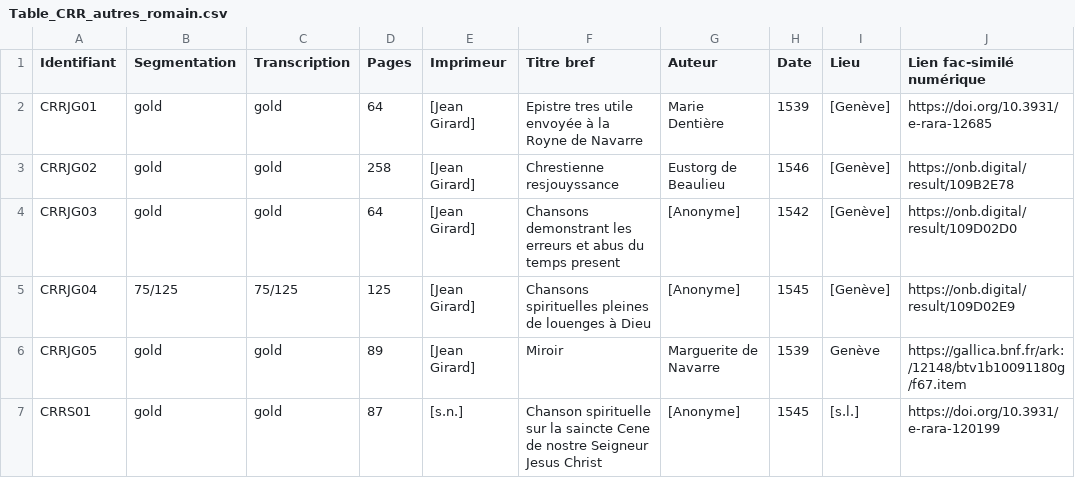
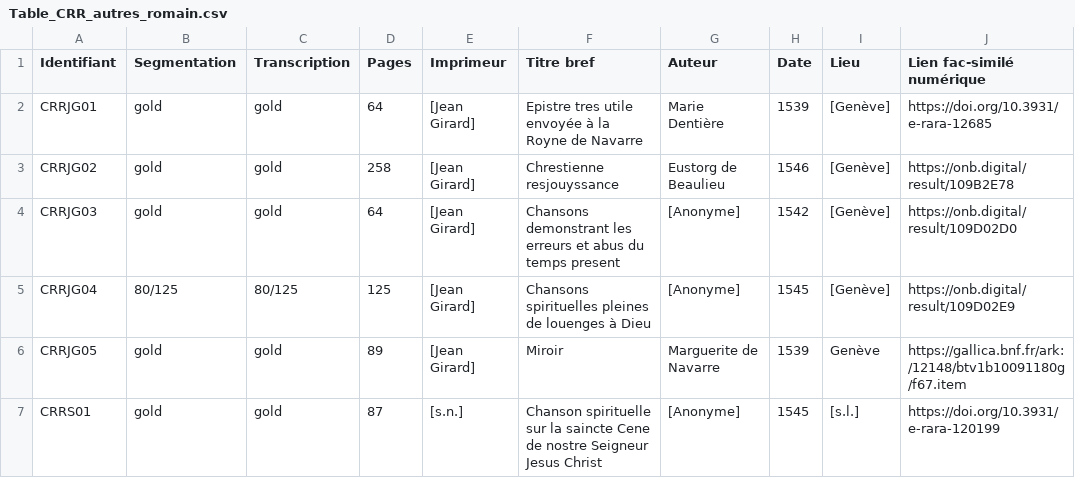
Before and after one commit to SETAFDH/SETAF-autres-romain, a CSV file: Table_CRR_autres_romain.csv, drawn as a sheet; only a part is shown; the diff names each change by its address in the sheet, - before the commit and + after, or states it on an @@ line.

Commit message:
Update Table_CRR_autres_romain.csv

```diff
--- a/Table_CRR_autres_romain.csv
+++ b/Table_CRR_autres_romain.csv
-B5 (Segmentation): 75/125
+B5 (Segmentation): 80/125
-C5 (Transcription): 75/125
+C5 (Transcription): 80/125
```
